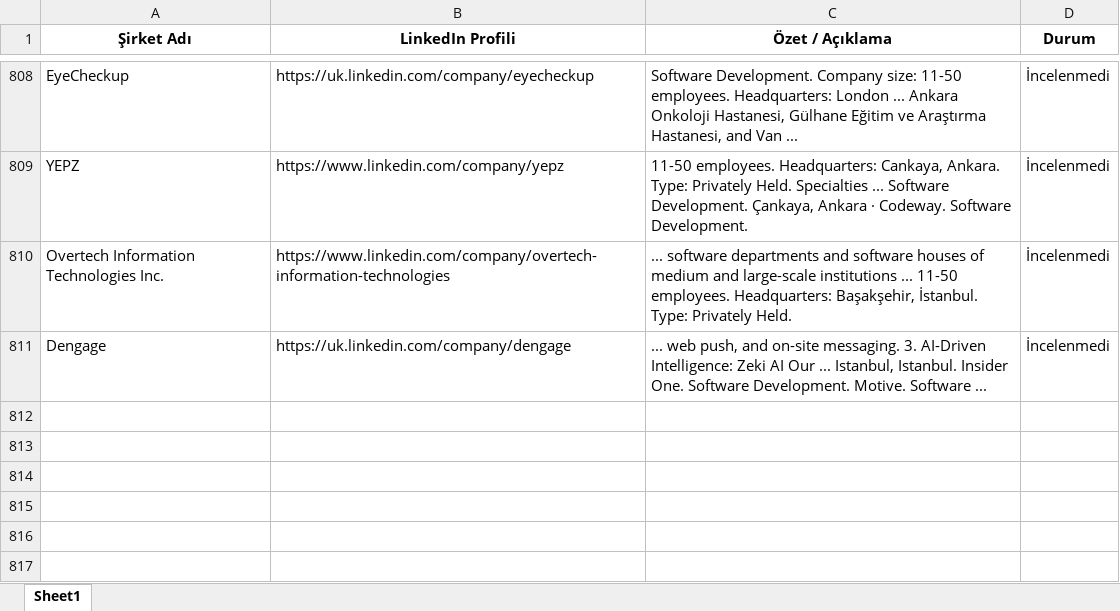
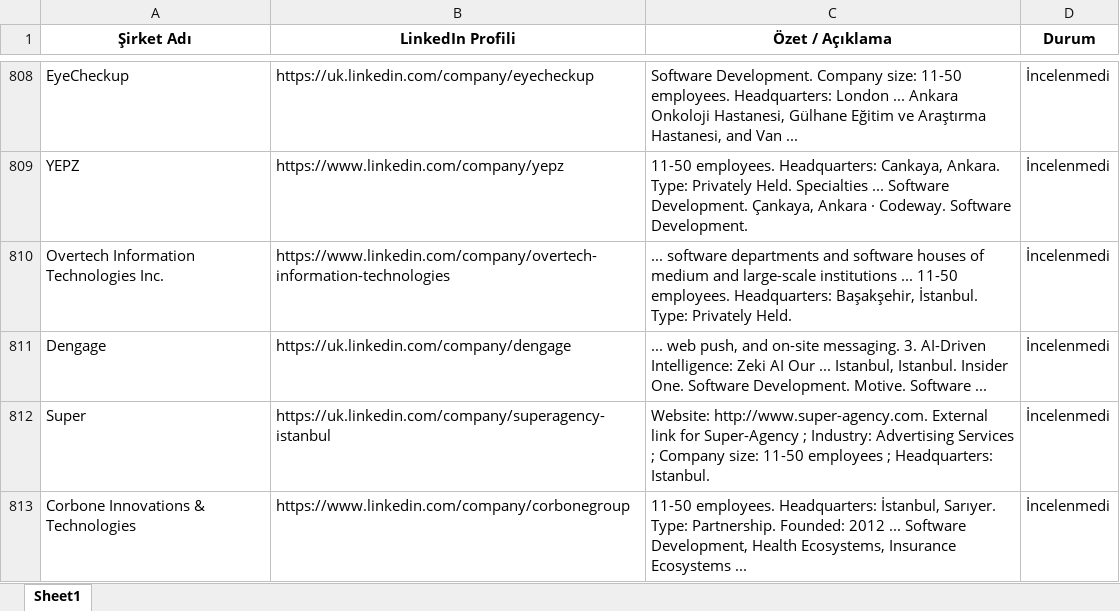
Before and after one commit to begumaLakus/opportunity-radar, an Excel workbook: hedef_sirketler.xlsx, sheet Sheet1, drawn as a sheet; only a part is shown, gaps mark what is left out; values as stored, in another font and other column widths than the file's, no borders; the diff names each change by its address in the sheet, - before the commit and + after, or states it on an @@ line.

```diff
--- a/hedef_sirketler.xlsx (sheet Sheet1)
+++ b/hedef_sirketler.xlsx (sheet Sheet1)
+row 812: Super | https://uk.linkedin.com/company/superagency-istanbul | Website: http://www.super-agency.com. External link for Super-Agency ; Industry: Advertising Services ; Company size: 11-50 employees ; Headquarters: Istanbul. | İncelenmedi
+row 813: Corbone Innovations & Technologies | https://www.linkedin.com/company/corbonegroup | 11-50 employees. Headquarters: İstanbul, Sarıyer. Type: Partnership. Founded: 2012 ... Software Development, Health Ecosystems, Insurance Ecosystems ... | İncelenmedi
```
Also changed, not shown: 2 other files.
